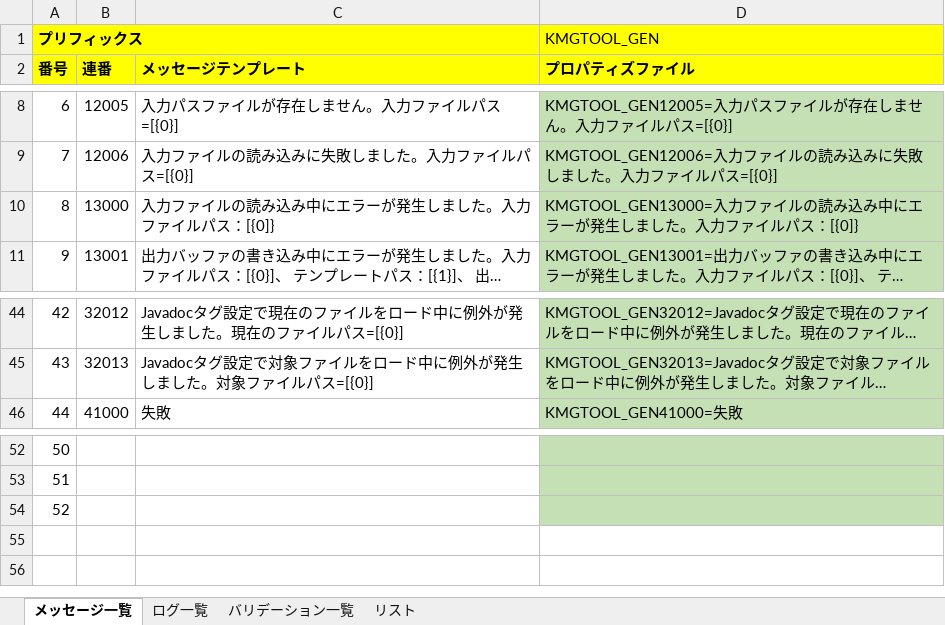
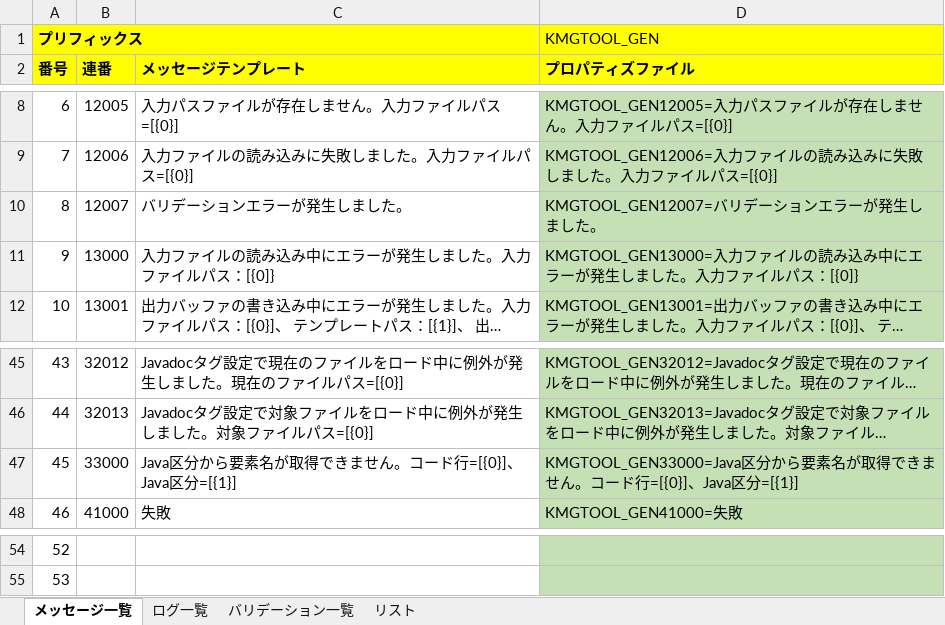
Before and after one commit to KenichiroArai/kmg-tool-base, an Excel workbook: doc/メッセージ一覧.xlsx, sheet メッセージ一覧, drawn as a sheet; only a part is shown, gaps mark what is left out; long unchanged cells end in …; values as stored, in another font and other column widths than the file's, no borders; charts and pictures not drawn; removed rows and columns are numbered as before the commit, all else as after; the diff names each change by its address in the sheet, - before the commit and + after, or states it on an @@ line.

Commit message:
バリデーションエラーメッセージを追加し、Java区分から要素名が取得できない場合のエラーメッセージを設定

```diff
--- a/doc/メッセージ一覧.xlsx (sheet メッセージ一覧)
+++ b/doc/メッセージ一覧.xlsx (sheet メッセージ一覧)
+row 10: 8 | 12007 | バリデーションエラーが発生しました。 | KMGTOOL_GEN12007=バリデーションエラーが発生しました。
@@ column A (番号) renumbered between rows 11 and 55 @@
+row 47: 45 | 33000 | Java区分から要素名が取得できません。コード行=[{0}]、Java区分=[{1}] | KMGTOOL_GEN33000=Java区分から要素名が取得できません。コード行=[{0}]、Java区分=[{1}]
-row 54: 52
```
Also changed, not shown: sheet ログ一覧, formulas that keep their value, charts or pictures, 4 other files.
